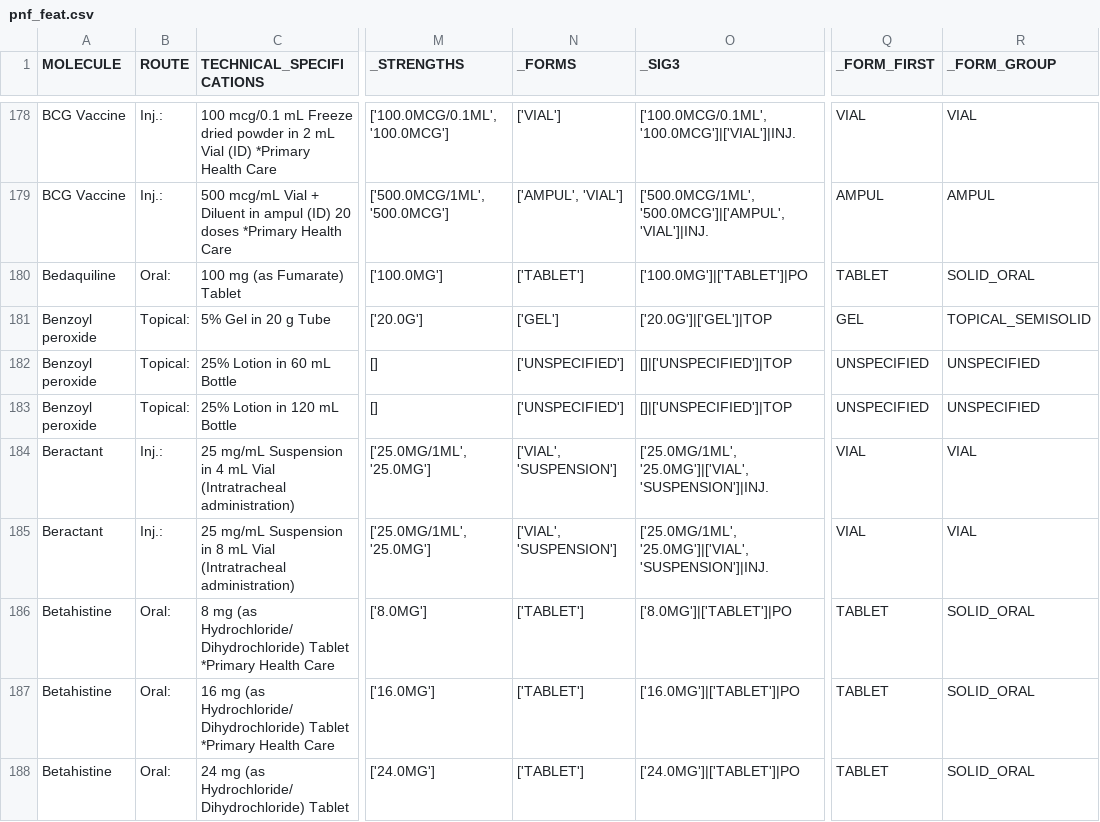
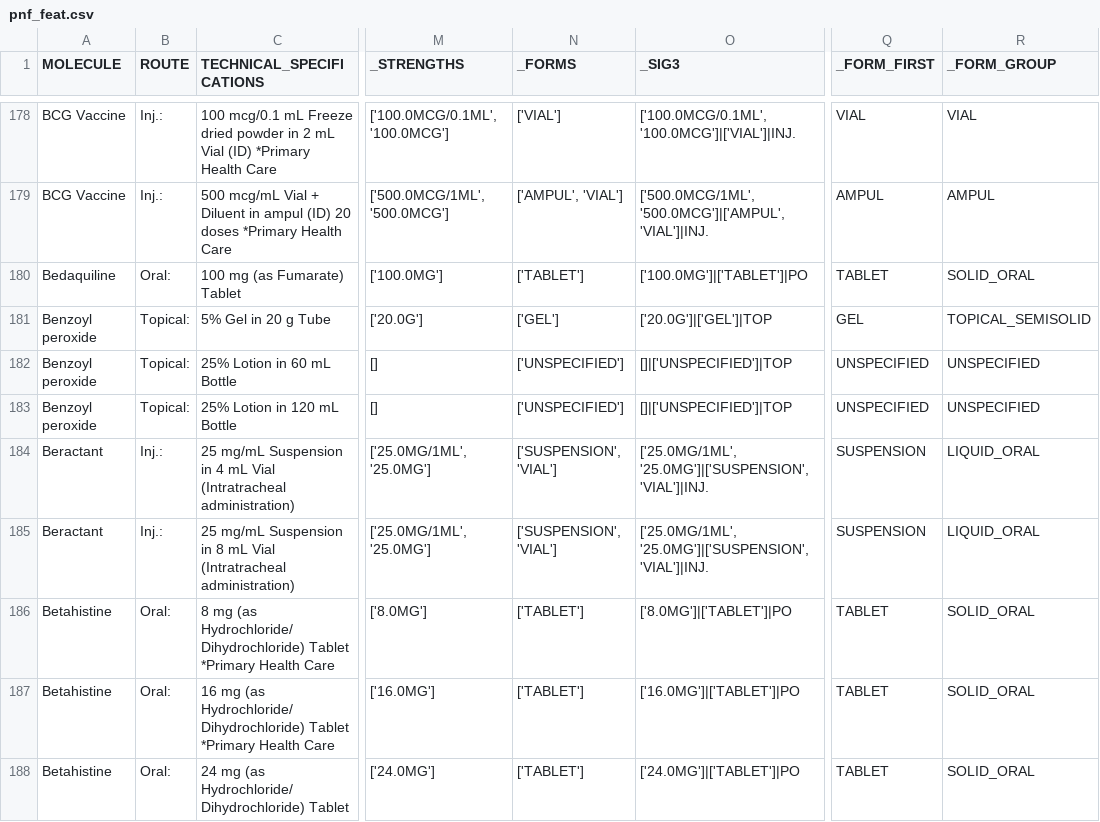
Before and after one commit to moadotexe/formularymatching, a CSV file: work/pnf_feat.csv, drawn as a sheet; only a part is shown, gaps mark what is left out; the diff covers the shown part only; the diff names each change by its address in the sheet, - before the commit and + after, or states it on an @@ line.

```diff
--- a/work/pnf_feat.csv
+++ b/work/pnf_feat.csv
-N184:N185 (_FORMS): ['VIAL', 'SUSPENSION']
+N184:N185 (_FORMS): ['SUSPENSION', 'VIAL']
-O184:O185 (_SIG3): ['25.0MG/1ML', '25.0MG']|['VIAL', 'SUSPENSION']|INJ.
+O184:O185 (_SIG3): ['25.0MG/1ML', '25.0MG']|['SUSPENSION', 'VIAL']|INJ.
-Q184:Q185 (_FORM_FIRST): VIAL
+Q184:Q185 (_FORM_FIRST): SUSPENSION
-R184:R185 (_FORM_GROUP): VIAL
+R184:R185 (_FORM_GROUP): LIQUID_ORAL
```
Also changed, not shown: 181 edited cells elsewhere in this file, 4 other files.
